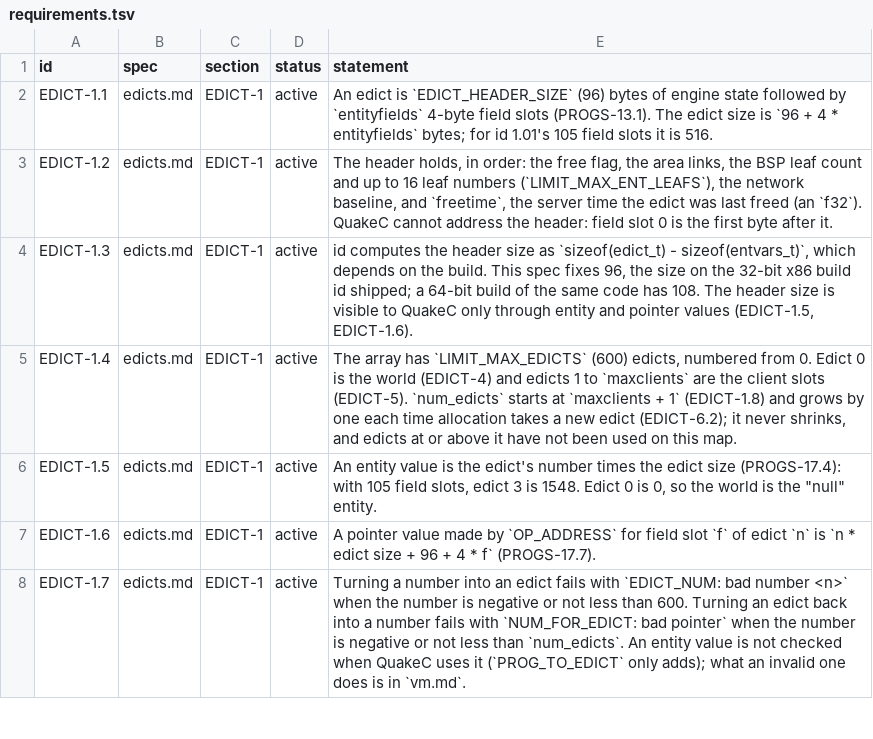
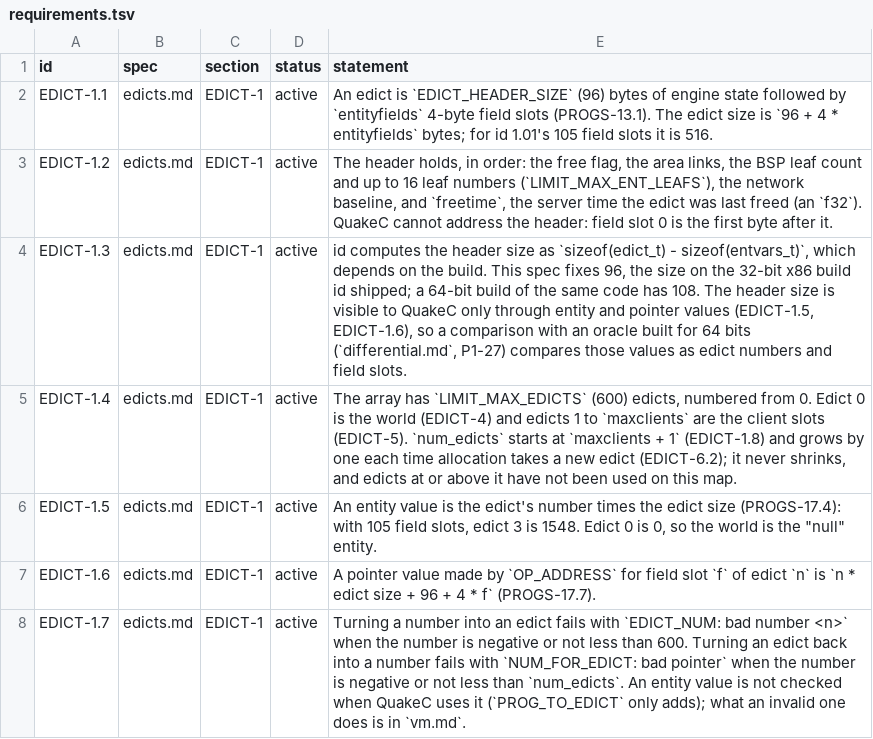
Before and after one commit to quakecstudio/editor, a TSV file: docs/spec/requirements.tsv, drawn as a sheet; only a part is shown.

Commit message:
docs(spec): note how the differential compares entity values

```diff
--- a/docs/spec/requirements.tsv
+++ b/docs/spec/requirements.tsv
@@ -3,3 +3,3 @@ EDICT-1.1	edicts.md	EDICT-1	active	An edict is `EDICT_HEADER_SIZE` (96) bytes of
 EDICT-1.2	edicts.md	EDICT-1	active	The header holds, in order: the free flag, the area links, the BSP leaf count and up to 16 leaf numbers (`LIMIT_MAX_ENT_LEAFS`), the network baseline, and `freetime`, the server time the edict was last freed (an `f32`). QuakeC cannot address the header: field slot 0 is the first byte after it.
-EDICT-1.3	edicts.md	EDICT-1	active	id computes the header size as `sizeof(edict_t) - sizeof(entvars_t)`, which depends on the build. This spec fixes 96, the size on the 32-bit x86 build id shipped; a 64-bit build of the same code has 108. The header size is visible to QuakeC only through entity and pointer values (EDICT-1.5, EDICT-1.6).
+EDICT-1.3	edicts.md	EDICT-1	active	id computes the header size as `sizeof(edict_t) - sizeof(entvars_t)`, which depends on the build. This spec fixes 96, the size on the 32-bit x86 build id shipped; a 64-bit build of the same code has 108. The header size is visible to QuakeC only through entity and pointer values (EDICT-1.5, EDICT-1.6), so a comparison with an oracle built for 64 bits (`differential.md`, P1-27) compares those values as edict numbers and field slots.
 EDICT-1.4	edicts.md	EDICT-1	active	The array has `LIMIT_MAX_EDICTS` (600) edicts, numbered from 0. Edict 0 is the world (EDICT-4) and edicts 1 to `maxclients` are the client slots (EDICT-5). `num_edicts` starts at `maxclients + 1` (EDICT-1.8) and grows by one each time allocation takes a new edict (EDICT-6.2); it never shrinks, and edicts at or above it have not been used on this map.
```
Also changed, not shown: 1 other file.
